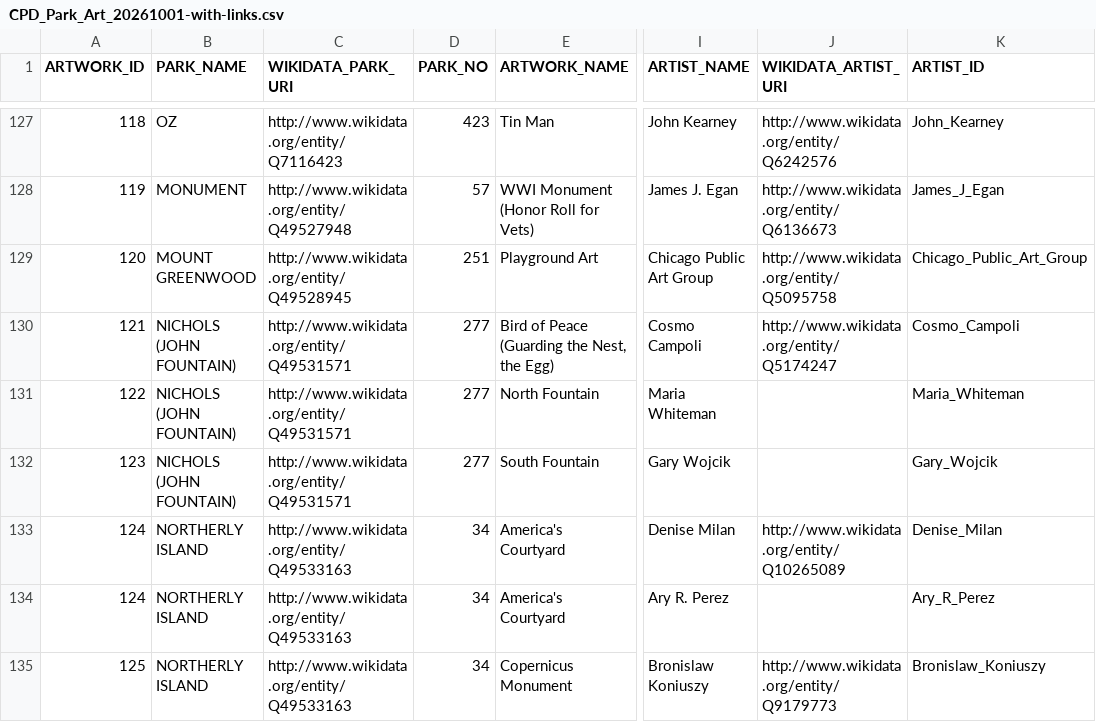
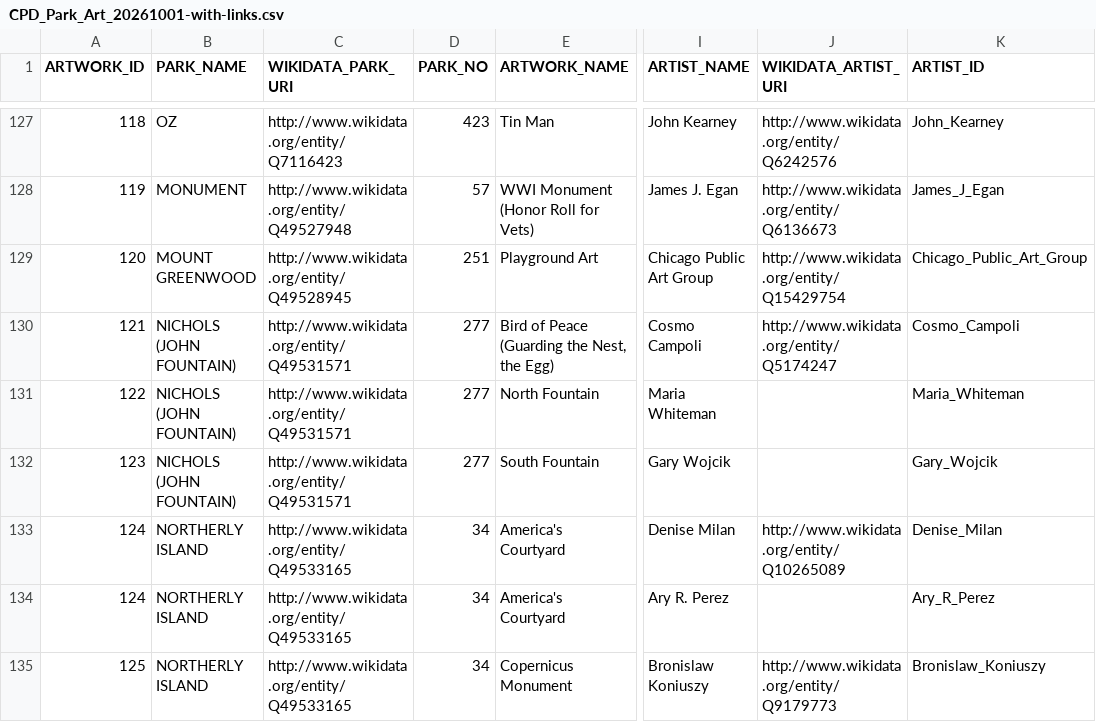
Before and after one commit to Duss02/Curso2026-2027-ODKG, a CSV file: HandsOn/Group02/csv/CPD_Park_Art_20261001-with-links.csv, drawn as a sheet; only a part is shown, gaps mark what is left out; the diff covers the shown part only; the diff names each change by its address in the sheet, - before the commit and + after, or states it on an @@ line.

Commit message:
park art dataset fixes

```diff
--- a/HandsOn/Group02/csv/CPD_Park_Art_20261001-with-links.csv
+++ b/HandsOn/Group02/csv/CPD_Park_Art_20261001-with-links.csv
-J129 (WIKIDATA_ARTIST_URI): http://www.wikidata.org/entity/Q5095758
+J129 (WIKIDATA_ARTIST_URI): http://www.wikidata.org/entity/Q15429754
-C133:C135 (WIKIDATA_PARK_URI): http://www.wikidata.org/entity/Q49533163
+C133:C135 (WIKIDATA_PARK_URI): http://www.wikidata.org/entity/Q49533165
```
Also changed, not shown: 57 edited cells elsewhere in this file, 1 other file.
